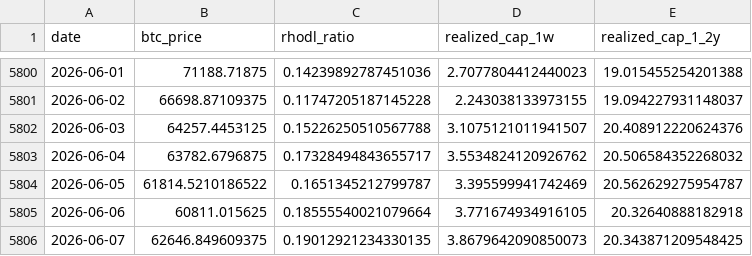
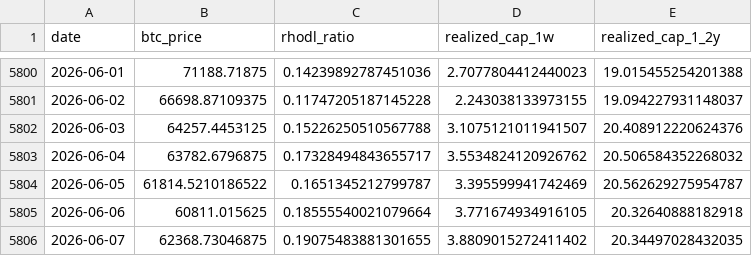
Before and after one commit to yudiyanto88/Onchain-Dashboard, a CSV file: data_rhodl.csv, drawn as a sheet; only a part is shown, gaps mark what is left out.

```diff
--- a/data_rhodl.csv
+++ b/data_rhodl.csv
@@ -5805,2 +5805,2 @@ date,btc_price,rhodl_ratio,realized_cap_1w,realized_cap_1_2y
 2026-06-06,60811.015625,0.18555540021079664,3.771674934916105,20.32640888182918
-2026-06-07,62646.849609375,0.19012921234330135,3.8679642090850073,20.343871209548425
+2026-06-07,62368.73046875,0.19075483881301655,3.8809015272411402,20.34497028432035
```
Also changed, not shown: data_cdd.csv, data_cum_pl.csv, 7 other files.
